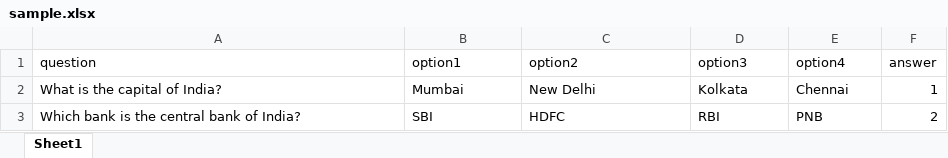
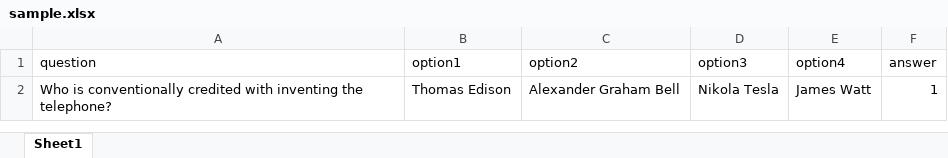
Before and after one commit to soni4pankaj/competition, an Excel workbook: sample.xlsx, sheet Sheet1, drawn as a sheet; values as stored, in another font and other column widths than the file's, no borders; removed rows and columns are numbered as before the commit, all else as after; the diff names each change by its address in the sheet, - before the commit and + after, or states it on an @@ line.

```diff
--- a/sample.xlsx (sheet Sheet1)
+++ b/sample.xlsx (sheet Sheet1)
-row 2: What is the capital of India? | Mumbai | New Delhi | Kolkata | Chennai | 1
-row 3: Which bank is the central bank of India? | SBI | HDFC | RBI | PNB | 2
+row 2: Who is conventionally credited with inventing the telephone? | Thomas Edison | Alexander Graham Bell | Nikola Tesla | James Watt | 1
```
Also changed, not shown: 1 other file.
